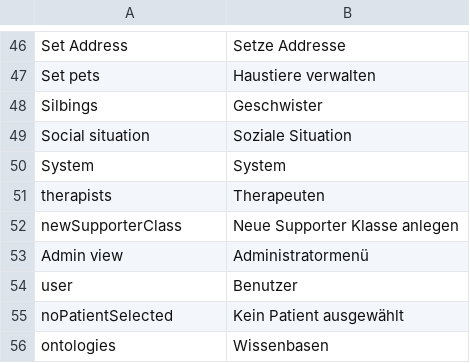
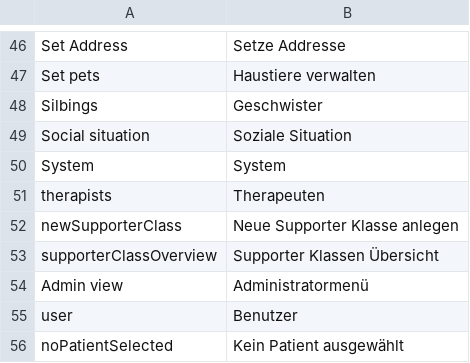
Before and after one commit to AKSW/Dispedia, a CSV file: extensions/formsmainmenu/languages/formsmainmenu-de.csv, drawn as a sheet; only a part is shown, gaps mark what is left out; the shorter side is filled out with more unchanged rows.

Commit message:
- add a mainmenu entry for a supporterClass overview view - add a supporterClass overview view

```diff
--- a/extensions/formsmainmenu/languages/formsmainmenu-de.csv
+++ b/extensions/formsmainmenu/languages/formsmainmenu-de.csv
@@ -52,2 +52,3 @@ therapists;Therapeuten
 newSupporterClass;Neue Supporter Klasse anlegen
+supporterClassOverview;Supporter Klassen Übersicht
 Admin view;Administratormenü
```
Also changed, not shown: extensions/formsmainmenu/languages/formsmainmenu-en.csv, 4 other files.
